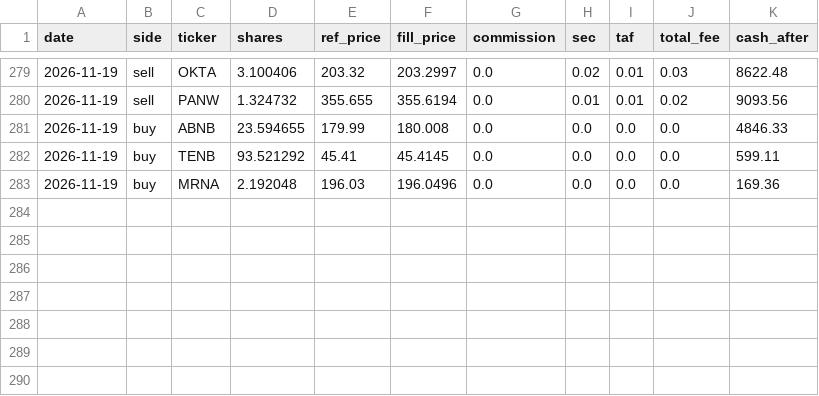
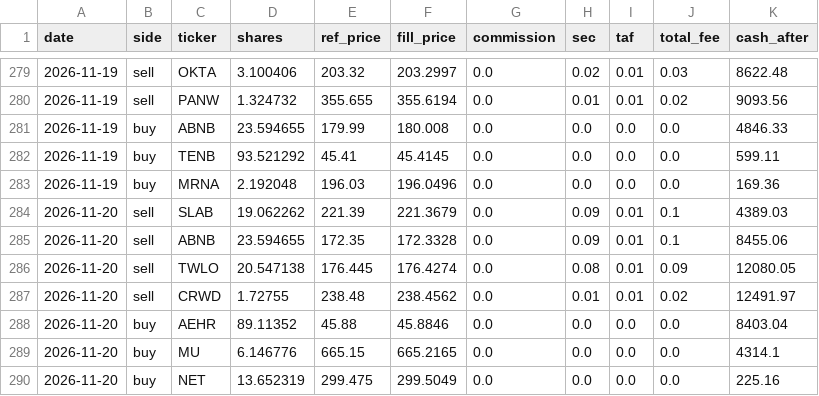
Before and after one commit to meloun7711/finance-bot, a CSV file: FNCBOT/trades.csv, drawn as a sheet; only a part is shown, gaps mark what is left out.

```diff
--- a/FNCBOT/trades.csv
+++ b/FNCBOT/trades.csv
@@ -283 +283,8 @@ date,side,ticker,shares,ref_price,fill_price,commission,sec,taf,total_fee,cash_a
 2026-11-19,buy,MRNA,2.192048,196.03,196.0496,0.0,0.0,0.0,0.0,169.36
+2026-11-20,sell,SLAB,19.062262,221.39,221.3679,0.0,0.09,0.01,0.1,4389.03
+2026-11-20,sell,ABNB,23.594655,172.35,172.3328,0.0,0.09,0.01,0.1,8455.06
+2026-11-20,sell,TWLO,20.547138,176.445,176.4274,0.0,0.08,0.01,0.09,12080.05
+2026-11-20,sell,CRWD,1.72755,238.48,238.4562,0.0,0.01,0.01,0.02,12491.97
+2026-11-20,buy,AEHR,89.11352,45.88,45.8846,0.0,0.0,0.0,0.0,8403.04
+2026-11-20,buy,MU,6.146776,665.15,665.2165,0.0,0.0,0.0,0.0,4314.1
+2026-11-20,buy,NET,13.652319,299.475,299.5049,0.0,0.0,0.0,0.0,225.16
```
Also changed, not shown: FNCBOT/performance.csv, 6 other files.
